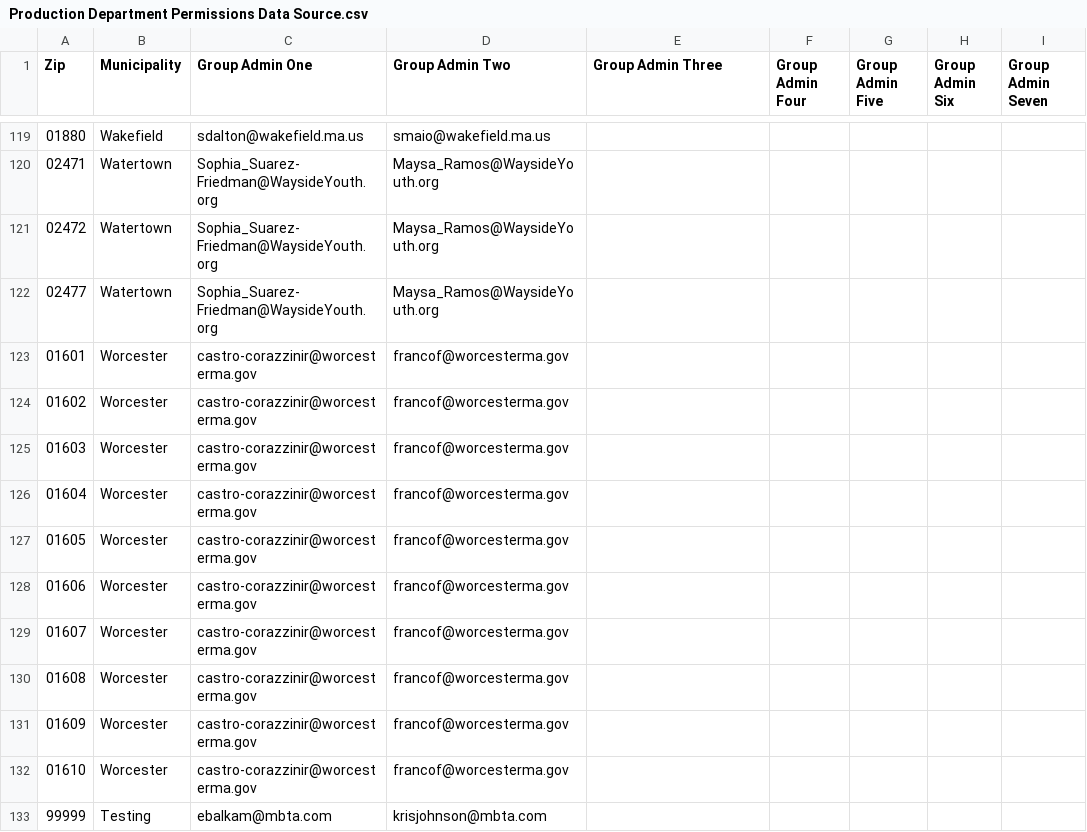
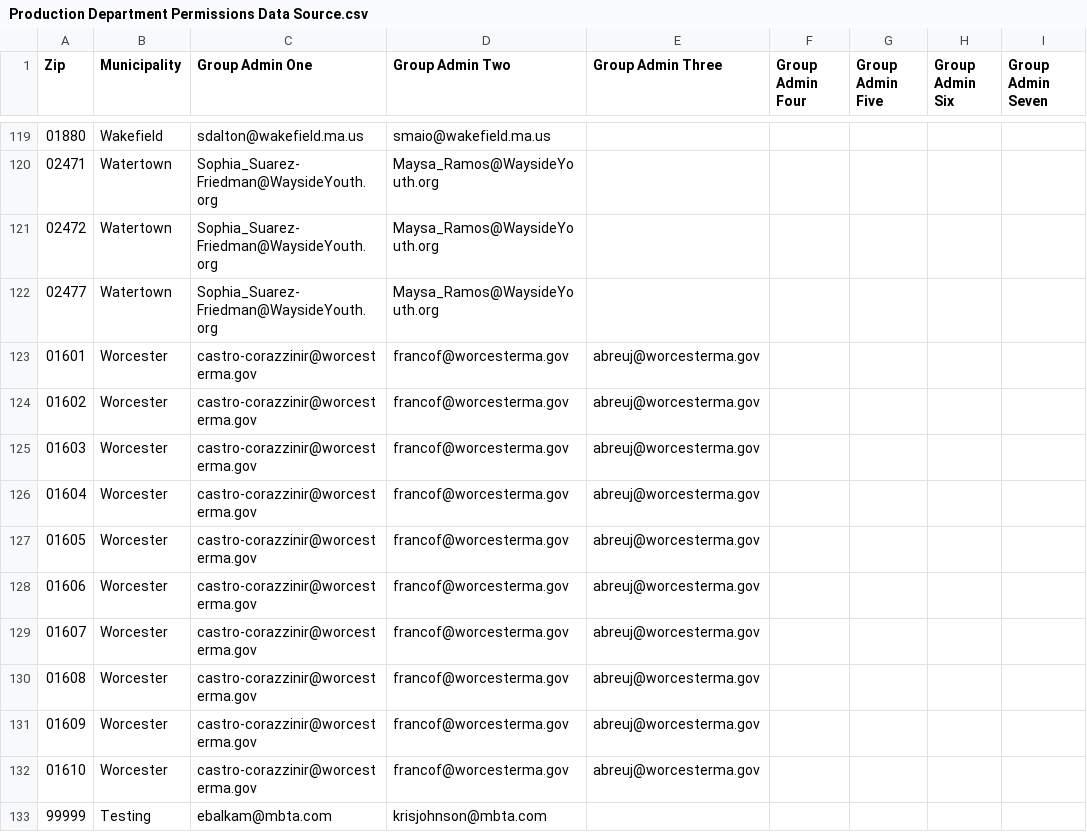
Before and after one commit to mbta/reduced_fares, a CSV file: data_sources/Production Department Permissions Data Source.csv, drawn as a sheet; only a part is shown, gaps mark what is left out; the diff names each change by its address in the sheet, - before the commit and + after, or states it on an @@ line.

```diff
--- a/data_sources/Production Department Permissions Data Source.csv
+++ b/data_sources/Production Department Permissions Data Source.csv
-E123:E132 (Group Admin Three): (empty)
+E123:E132 (Group Admin Three): abreuj@worcesterma.gov
```
Also changed, not shown: data_sources/PreProd Department Permissions Data Source.csv, data_sources/Training Department Permissions Data Source.csv.
